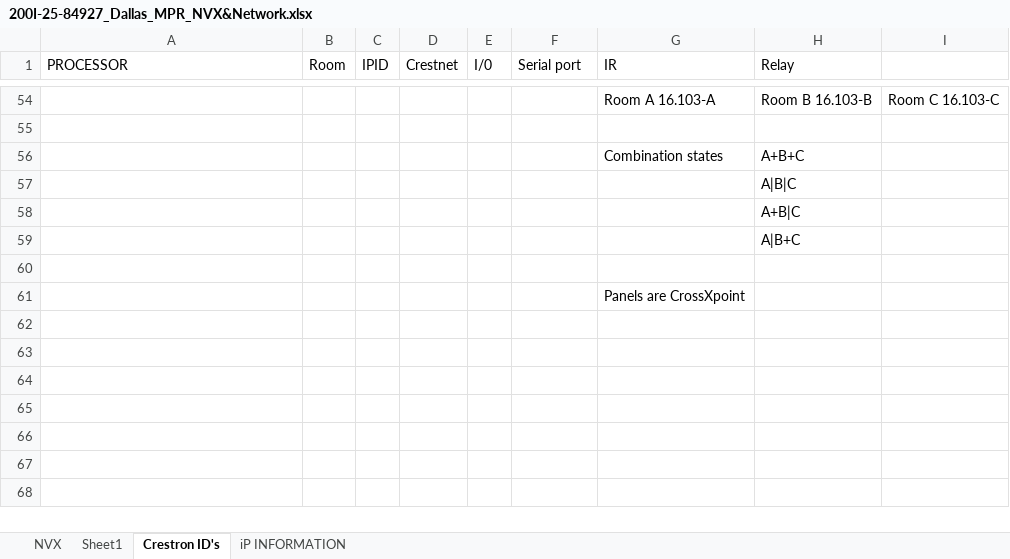
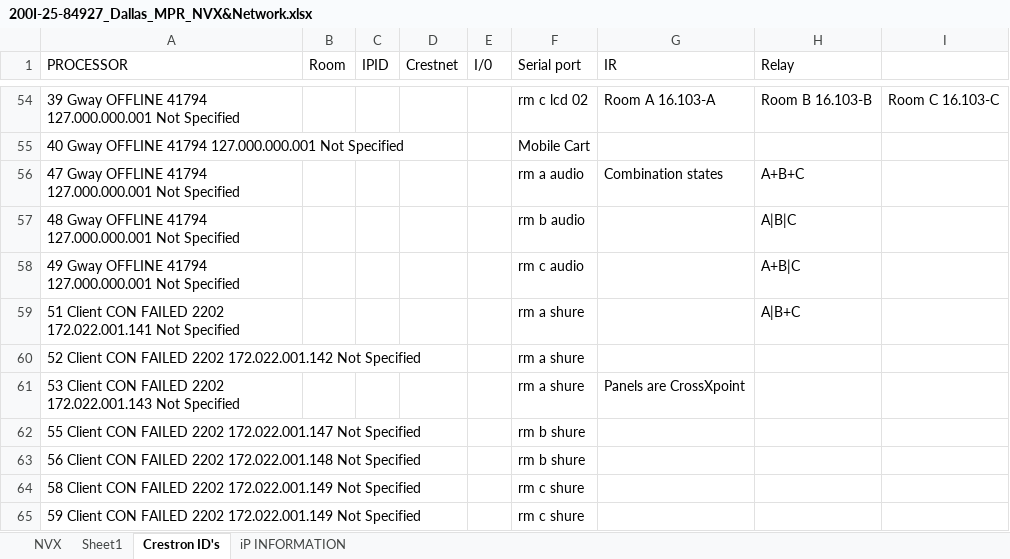
Before and after one commit to zimmermanjosh/bainmpr, an Excel workbook: Documentation/200I-25-84927_Dallas_MPR_NVX&Network.xlsx, sheet Crestron ID's, drawn as a sheet; only a part is shown, gaps mark what is left out; values as stored, in another font and other column widths than the file's, no cell formats; removed rows and columns are numbered as before the commit, all else as after; the diff covers the shown part only; the diff names each change by its address in the sheet, - before the commit and + after, or states it on an @@ line.

```diff
--- a/Documentation/200I-25-84927_Dallas_MPR_NVX&Network.xlsx (sheet Crestron ID's)
+++ b/Documentation/200I-25-84927_Dallas_MPR_NVX&Network.xlsx (sheet Crestron ID's)
-A54 (PROCESSOR): (empty)
+A54 (PROCESSOR): 39 Gway OFFLINE 41794 127.000.000.001 Not Specified
-F54 (Serial port): (empty)
+F54 (Serial port): rm c lcd 02
-row 55: (empty)
+row 55: 40 Gway OFFLINE 41794 127.000.000.001 Not Specified |  |  |  |  | Mobile Cart
-A56 (PROCESSOR): (empty)
+A56 (PROCESSOR): 47 Gway OFFLINE 41794 127.000.000.001 Not Specified
-F56 (Serial port): (empty)
+F56 (Serial port): rm a audio
-row 57:  |  |  |  |  |  |  | A|B|C
-row 58:  |  |  |  |  |  |  | A+B|C
-row 59:  |  |  |  |  |  |  | A|B+C
-row 57: (empty)
+row 57: 48 Gway OFFLINE 41794 127.000.000.001 Not Specified |  |  |  |  | rm b audio |  | A|B|C
-row 61:  |  |  |  |  |  | Panels are CrossXpoint
+row 58: 49 Gway OFFLINE 41794 127.000.000.001 Not Specified |  |  |  |  | rm c audio |  | A+B|C
+row 59: 51 Client CON FAILED 2202 172.022.001.141 Not Specified |  |  |  |  | rm a shure |  | A|B+C
+row 60: 52 Client CON FAILED 2202 172.022.001.142 Not Specified |  |  |  |  | rm a shure
+row 61: 53 Client CON FAILED 2202 172.022.001.143 Not Specified |  |  |  |  | rm a shure | Panels are CrossXpoint
+row 62: 55 Client CON FAILED 2202 172.022.001.147 Not Specified |  |  |  |  | rm b shure
+row 63: 56 Client CON FAILED 2202 172.022.001.148 Not Specified |  |  |  |  | rm b shure
+row 64: 58 Client CON FAILED 2202 172.022.001.149 Not Specified |  |  |  |  | rm c shure
+row 65: 59 Client CON FAILED 2202 172.022.001.149 Not Specified |  |  |  |  | rm c shure
```
Also changed, not shown: 1 added row, 1 removed row and 51 edited cells elsewhere in this sheet, cell formats, 20 other files.
